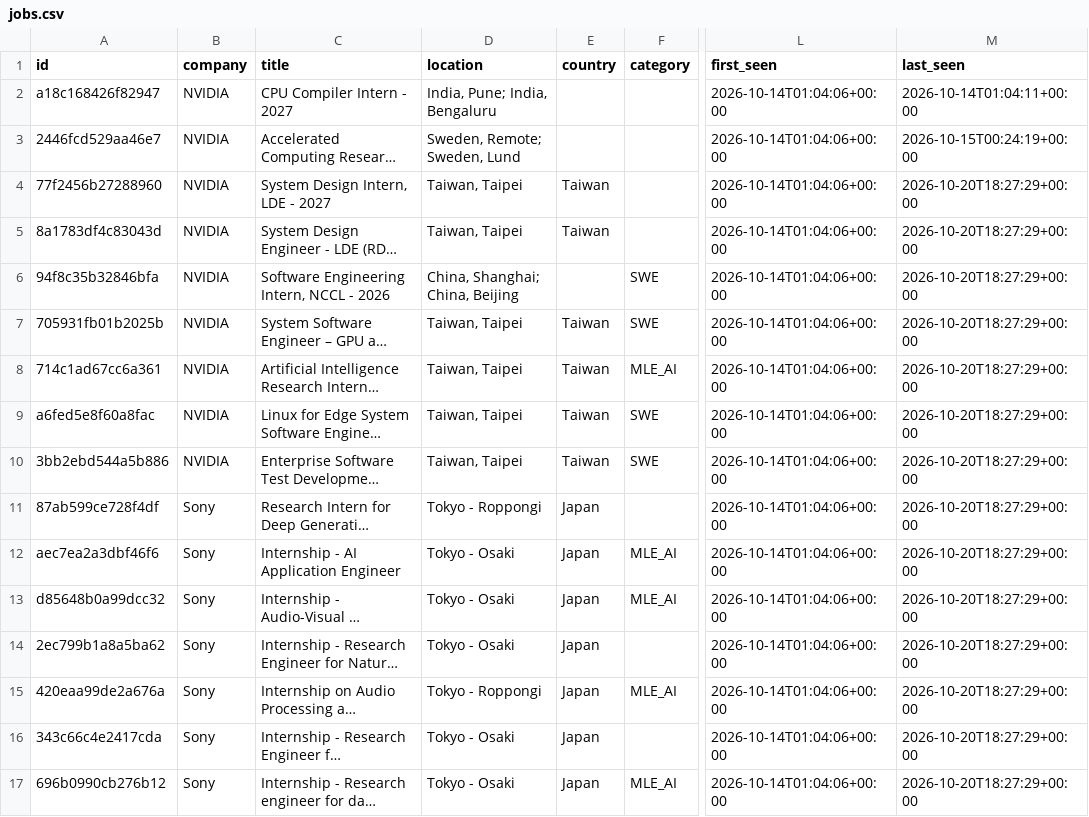
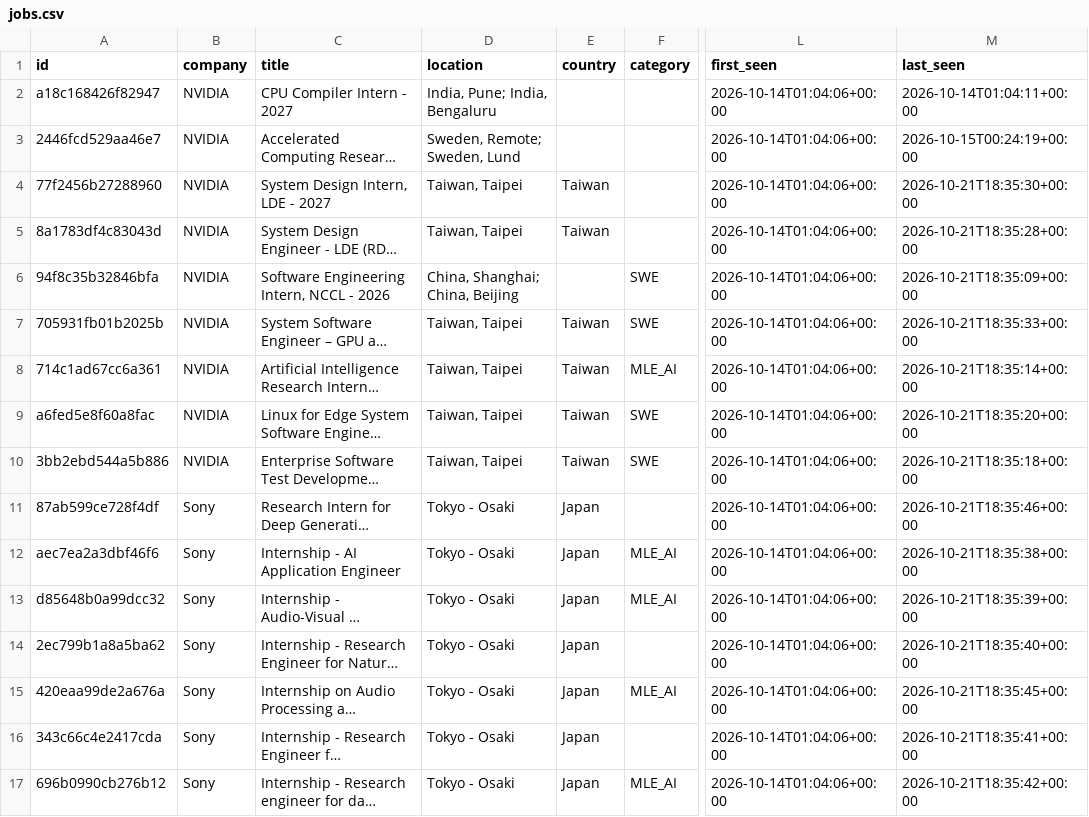
Before and after one commit to bch9248/jata-radar, a CSV file: data/jobs.csv, drawn as a sheet; only a part is shown, gaps mark what is left out; long unchanged cells end in …; the diff covers the shown part only; the diff names each change by its address in the sheet, - before the commit and + after, or states it on an @@ line.

```diff
--- a/data/jobs.csv
+++ b/data/jobs.csv
-M4 (last_seen): 2026-10-20T18:27:29+00:00
+M4 (last_seen): 2026-10-21T18:35:30+00:00
-M5 (last_seen): 2026-10-20T18:27:29+00:00
+M5 (last_seen): 2026-10-21T18:35:28+00:00
-M6 (last_seen): 2026-10-20T18:27:29+00:00
+M6 (last_seen): 2026-10-21T18:35:09+00:00
-M7 (last_seen): 2026-10-20T18:27:29+00:00
+M7 (last_seen): 2026-10-21T18:35:33+00:00
-M8 (last_seen): 2026-10-20T18:27:29+00:00
+M8 (last_seen): 2026-10-21T18:35:14+00:00
-M9 (last_seen): 2026-10-20T18:27:29+00:00
+M9 (last_seen): 2026-10-21T18:35:20+00:00
-M10 (last_seen): 2026-10-20T18:27:29+00:00
+M10 (last_seen): 2026-10-21T18:35:18+00:00
-D11 (location): Tokyo - Roppongi
+D11 (location): Tokyo - Osaki
-M11 (last_seen): 2026-10-20T18:27:29+00:00
+M11 (last_seen): 2026-10-21T18:35:46+00:00
-M12 (last_seen): 2026-10-20T18:27:29+00:00
+M12 (last_seen): 2026-10-21T18:35:38+00:00
-M13 (last_seen): 2026-10-20T18:27:29+00:00
+M13 (last_seen): 2026-10-21T18:35:39+00:00
-M14 (last_seen): 2026-10-20T18:27:29+00:00
+M14 (last_seen): 2026-10-21T18:35:40+00:00
-D15 (location): Tokyo - Roppongi
+D15 (location): Tokyo - Osaki
-M15 (last_seen): 2026-10-20T18:27:29+00:00
+M15 (last_seen): 2026-10-21T18:35:45+00:00
-M16 (last_seen): 2026-10-20T18:27:29+00:00
+M16 (last_seen): 2026-10-21T18:35:41+00:00
-M17 (last_seen): 2026-10-20T18:27:29+00:00
+M17 (last_seen): 2026-10-21T18:35:42+00:00
```
Also changed, not shown: 3 added rows and 95 edited cells elsewhere in this file, 6 other files.
